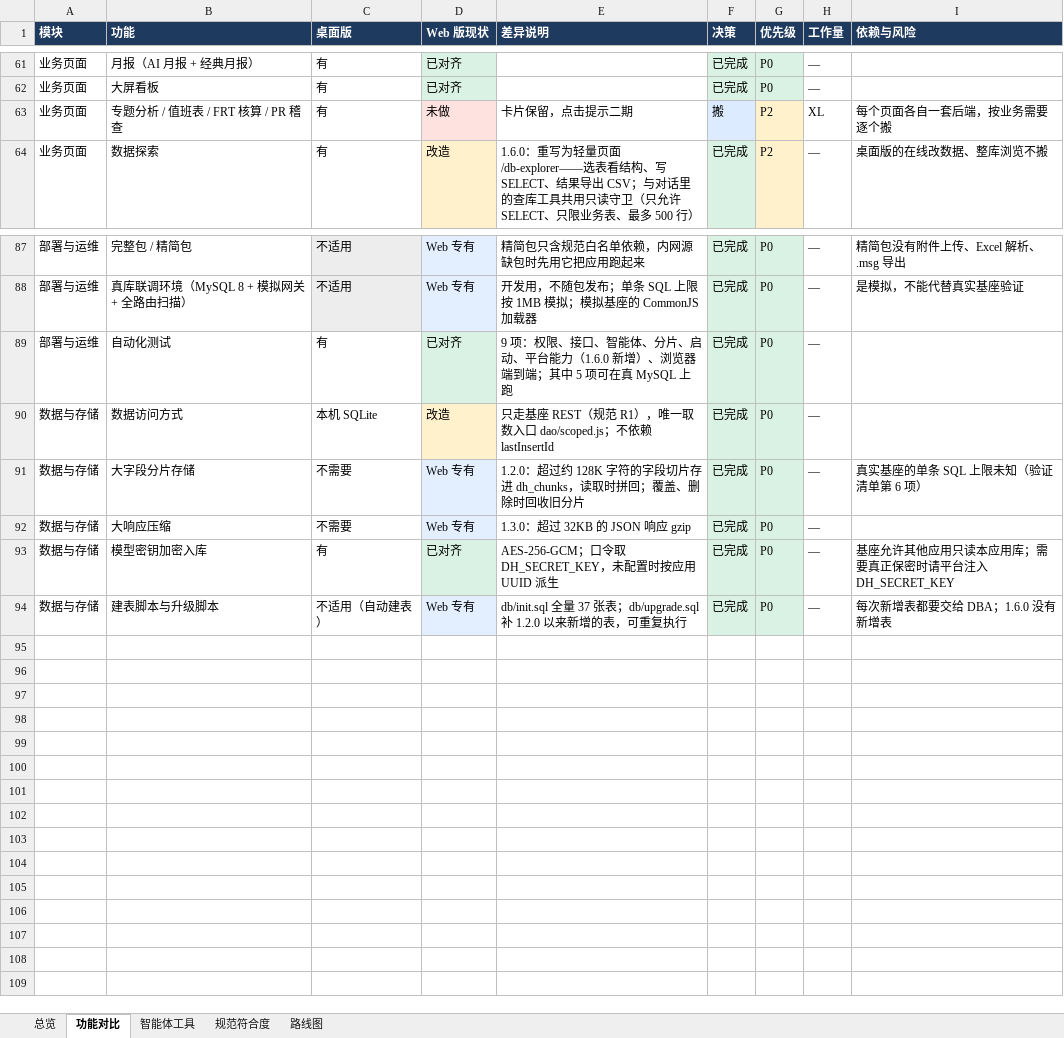
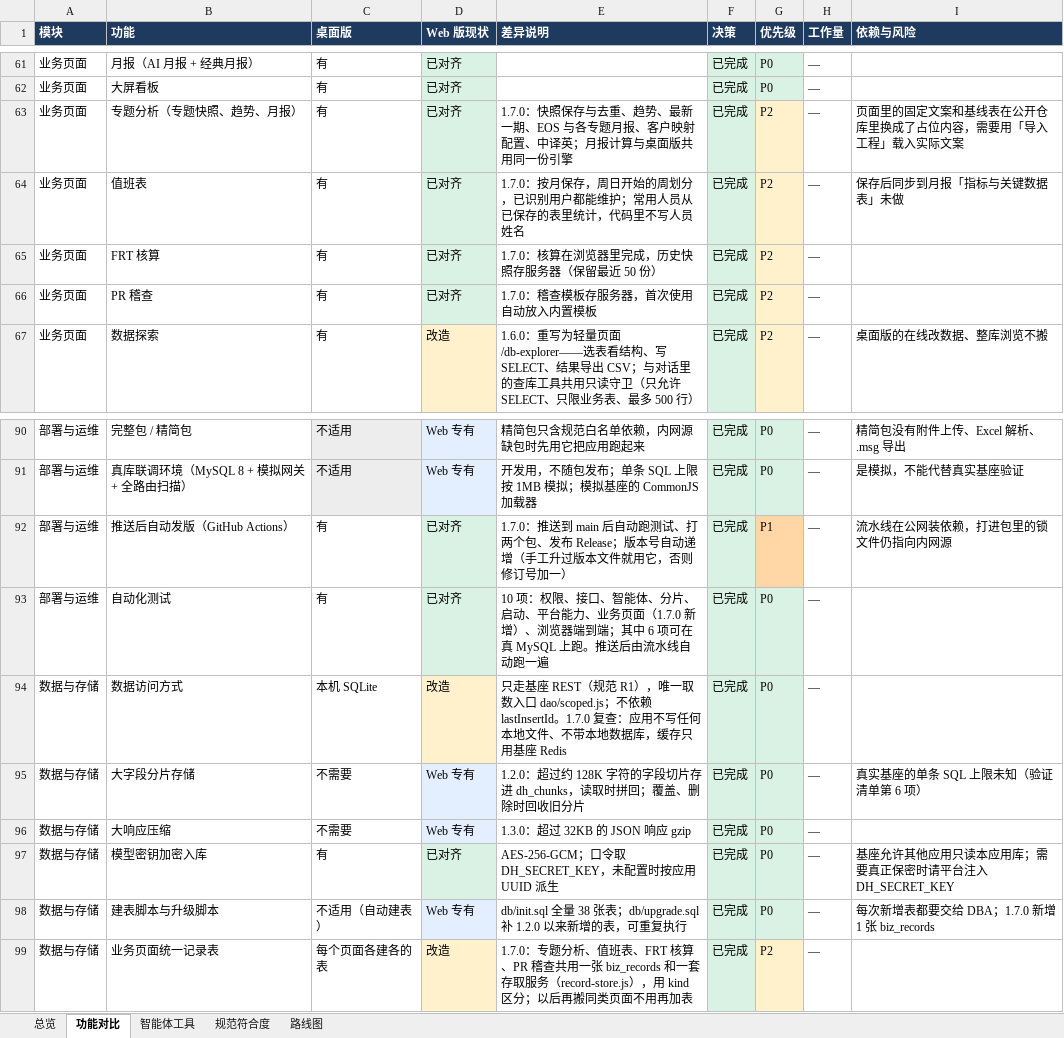
Before and after one commit to fanxiaolongx-max/Dragon-Claw-DH, an Excel workbook: docs/对标与规划.xlsx, sheet 功能对比, drawn as a sheet; only a part is shown, gaps mark what is left out; values as stored, in another font and other column widths than the file's, no borders; removed rows and columns are numbered as before the commit, all else as after; the diff names each change by its address in the sheet, - before the commit and + after, or states it on an @@ line.

Commit message:
feat: v1.7.0 business pages on a unified record store, automatic releases
- port topic analysis, duty roster, FRT and PR audit pages; all four share one table (biz_records) and one store service
- topic snapshots: dedupe by content, trends, latest, EOS and per-topic monthly reports, mapping config, zh->en translate endpoint
- duty roster: common names come from saved rosters instead of a list in code; sample uses placeholders
- topic analysis template ships with placeholder copy and empty baseline tables
- GitHub Actions: test, build both packages and publish a release on every push to main with an auto-incremented version
- scripts/release-version.mjs to stamp the version everywhere
- mock base honours composite primary keys
- README: where data lives, automatic releases; refresh parity plan and base checklist

```diff
--- a/docs/对标与规划.xlsx (sheet 功能对比)
+++ b/docs/对标与规划.xlsx (sheet 功能对比)
-row 63: 业务页面 | 专题分析 / 值班表 / FRT 核算 / PR 稽查 | 有 | 未做 | 卡片保留，点击提示二期 | 搬 | P2 | XL | 每个页面各自一套后端，按业务需要逐个搬
+row 63: 业务页面 | 专题分析（专题快照、趋势、月报） | 有 | 已对齐 | 1.7.0：快照保存与去重、趋势、最新一期、EOS 与各专题月报、客户映射配置、中译英；月报计算与桌面版共用同一份引擎 | 已完成 | P2 | — | 页面里的固定文案和基线表在公开仓库里换成了占位内容，需要用「导入工程」载入实际文案
+row 64: 业务页面 | 值班表 | 有 | 已对齐 | 1.7.0：按月保存，周日开始的周划分，已识别用户都能维护；常用人员从已保存的表里统计，代码里不写人员姓名 | 已完成 | P2 | — | 保存后同步到月报「指标与关键数据表」未做
+row 65: 业务页面 | FRT 核算 | 有 | 已对齐 | 1.7.0：核算在浏览器里完成，历史快照存服务器（保留最近 50 份） | 已完成 | P2 | —
+row 66: 业务页面 | PR 稽查 | 有 | 已对齐 | 1.7.0：稽查模板存服务器，首次使用自动放入内置模板 | 已完成 | P2 | —
+row 92: 部署与运维 | 推送后自动发版（GitHub Actions） | 有 | 已对齐 | 1.7.0：推送到 main 后自动跑测试、打两个包、发布 Release；版本号自动递增（手工升过版本文件就用它，否则修订号加一） | 已完成 | P1 | — | 流水线在公网装依赖，打进包里的锁文件仍指向内网源
-E93 (差异说明): 9 项：权限、接口、智能体、分片、启动、平台能力（1.6.0 新增）、浏览器端到端；其中 5 项可在真 MySQL 上跑
+E93 (差异说明): 10 项：权限、接口、智能体、分片、启动、平台能力、业务页面（1.7.0 新增）、浏览器端到端；其中 6 项可在真 MySQL 上跑。推送后由流水线自动跑一遍
-E94 (差异说明): …依赖 lastInsertId
+E94 (差异说明): …依赖 lastInsertId。1.7.0 复查：应用不写任何本地文件、不带本地数据库，缓存只用基座 Redis
-E98 (差异说明): db/init.sql 全量 37 张表；db/upgrade.sql…
+E98 (差异说明): db/init.sql 全量 38 张表；db/upgrade.sql…
-I98 (依赖与风险): 每次新增表都要交给 DBA；1.6.0 没有新增表
+I98 (依赖与风险): 每次新增表都要交给 DBA；1.7.0 新增 1 张 biz_records
+row 99: 数据与存储 | 业务页面统一记录表 | 每个页面各建各的表 | 改造 | 1.7.0：专题分析、值班表、FRT 核算、PR 稽查共用一张 biz_records 和一套存取服务（record-store.js），用 kind 区分；以后再搬同类页面不用再加表 | 已完成 | P2 | —
```
Also changed, not shown: sheet 路线图, sheet 总览, 38 other files.
